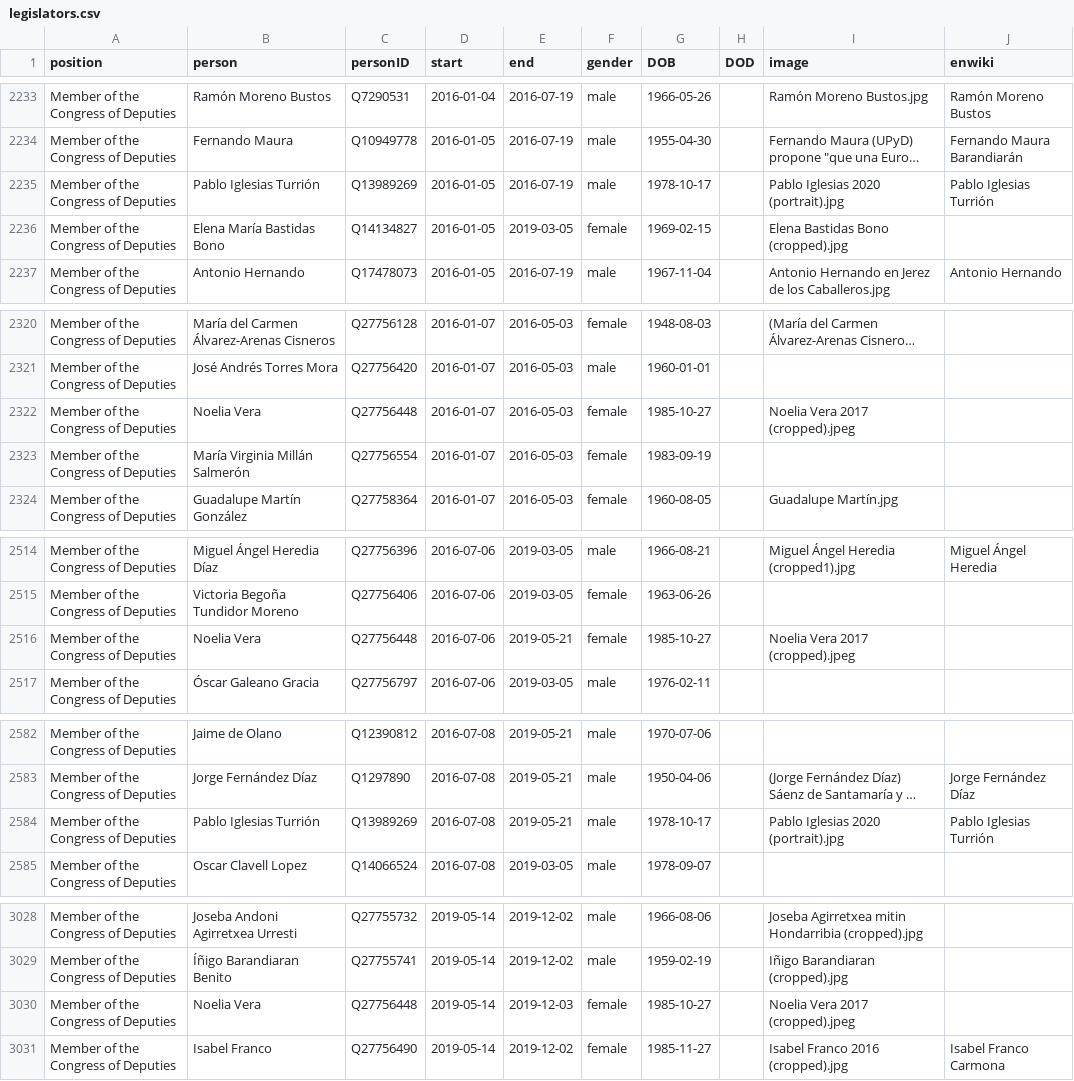
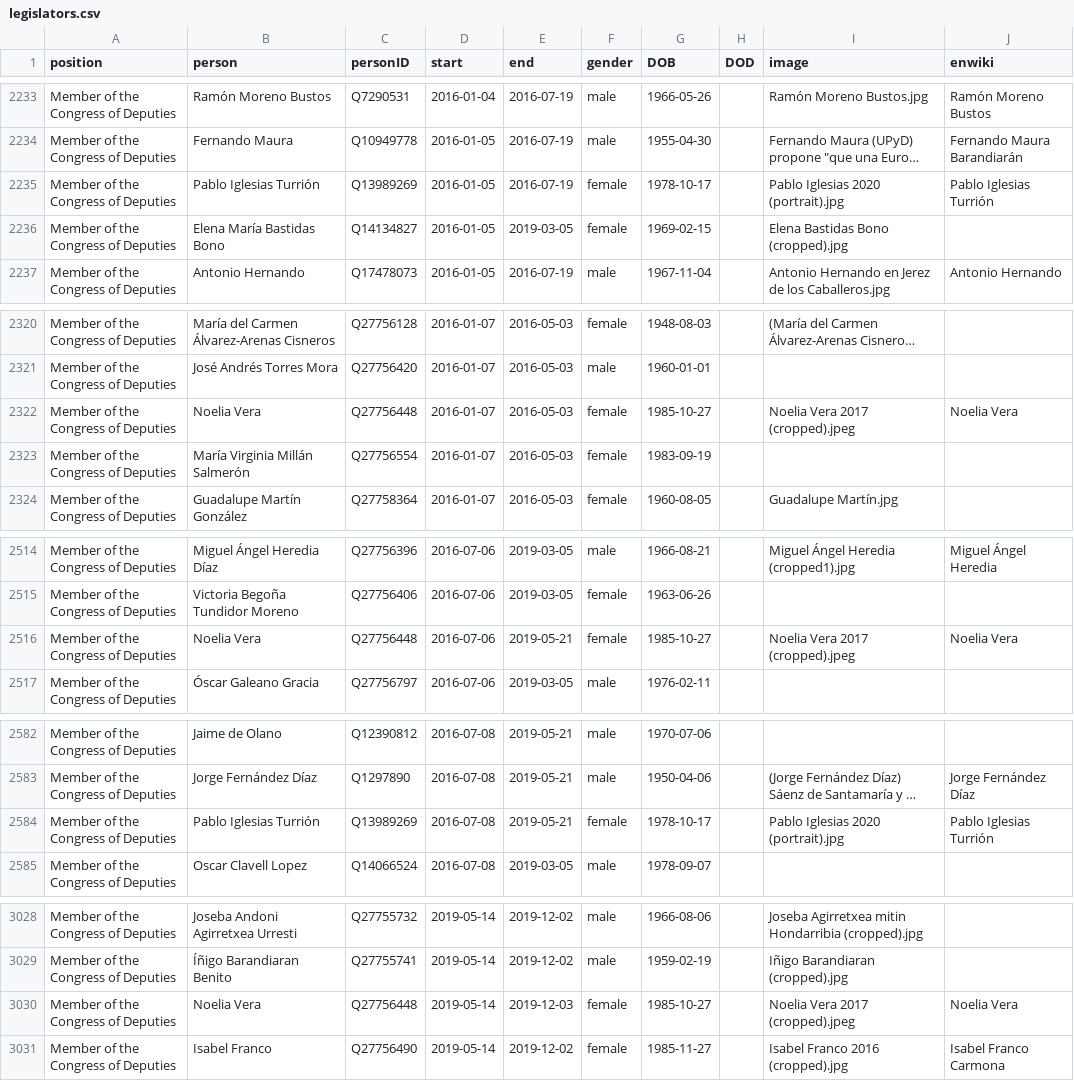
Before and after one commit to every-politician-scrapers/spain-ministers, a CSV file: html/legislators.csv, drawn as a sheet; only a part is shown, gaps mark what is left out; long unchanged cells end in …; the diff covers the shown part only; the diff names each change by its address in the sheet, - before the commit and + after, or states it on an @@ line.

```diff
--- a/html/legislators.csv
+++ b/html/legislators.csv
-F2235 (gender): male
+F2235 (gender): female
-J2322 (enwiki): (empty)
+J2322 (enwiki): Noelia Vera
-J2516 (enwiki): (empty)
+J2516 (enwiki): Noelia Vera
-F2584 (gender): male
+F2584 (gender): female
-J3030 (enwiki): (empty)
+J3030 (enwiki): Noelia Vera
```
Also changed, not shown: 8 edited cells elsewhere in this file, html/holders21.csv.
